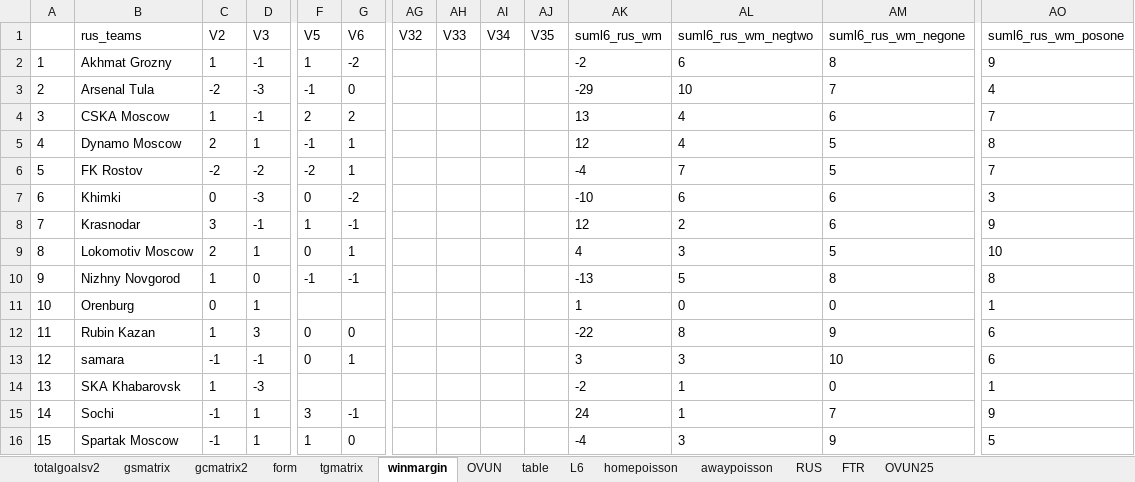
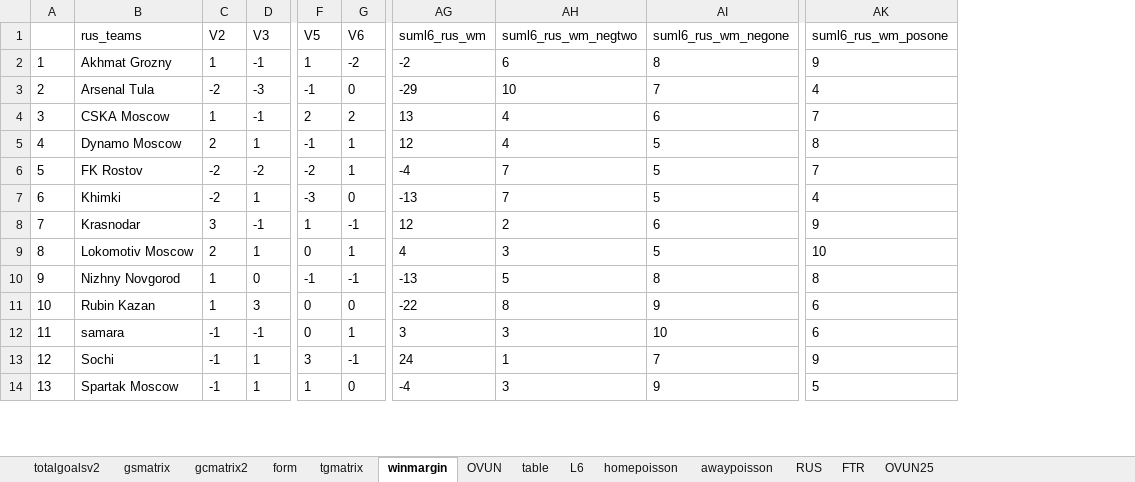
Before and after one commit to gitboyzorro5/Rsoccer, an Excel workbook: NL/RUS.xlsx, sheet winmargin, drawn as a sheet; only a part is shown, gaps mark what is left out; values as stored, in another font and other column widths than the file's, no borders; removed rows and columns are numbered as before the commit, all else as after; rows hold the shown columns only; the diff covers the shown part only; the diff names each change by its address in the sheet, - before the commit and + after, or states it on an @@ line.

```diff
--- a/NL/RUS.xlsx (sheet winmargin)
+++ b/NL/RUS.xlsx (sheet winmargin)
-column AG (V32), empty
-column AH (V33), empty
-column AI (V34), empty
-column AJ (V35), empty
-C7 (V2): 0
+C7 (V2): -2
-D7 (V3): -3
+D7 (V3): 1
-F7 (V5): 0
+F7 (V5): -3
-G7 (V6): -2
+G7 (V6): 0
-AG7 (suml6_rus_wm): -10
+AG7 (suml6_rus_wm): -13
-AH7 (suml6_rus_wm_negtwo): 6
+AH7 (suml6_rus_wm_negtwo): 7
-AI7 (suml6_rus_wm_negone): 6
+AI7 (suml6_rus_wm_negone): 5
-AK7 (suml6_rus_wm_posone): 3
+AK7 (suml6_rus_wm_posone): 4
-row 11: 10 | Orenburg | 0 | 1 |  |  |  |  |  |  | 1 | 0 | 0 | 1
@@ column A renumbered from row 11 down @@
-row 14: 13 | SKA Khabarovsk | 1 | -3 |  |  |  |  |  |  | -2 | 1 | 0 | 1
```
Also changed, not shown: 47 edited cells elsewhere in this sheet, sheet RUS, sheet gsmatrix, sheet gcmatrix2, sheet tgmatrix, sheet homepoisson, sheet awaypoisson, 7 more sheets, NL/ROU.xlsx, NL/SWZ.xlsx, 55 other files.
